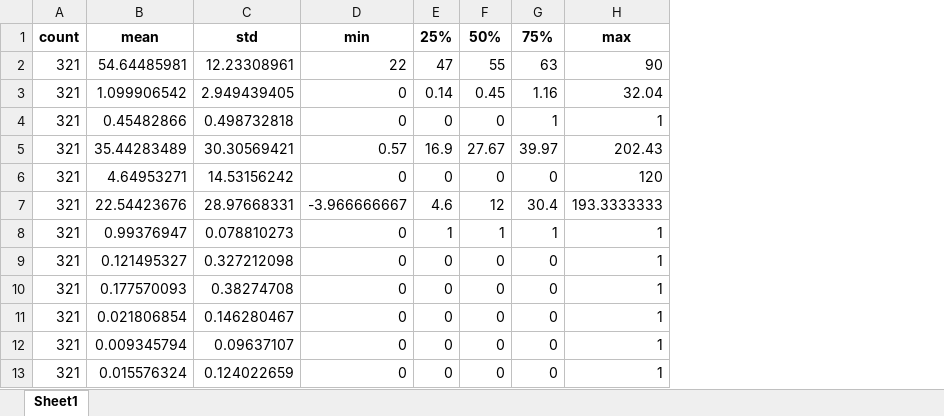
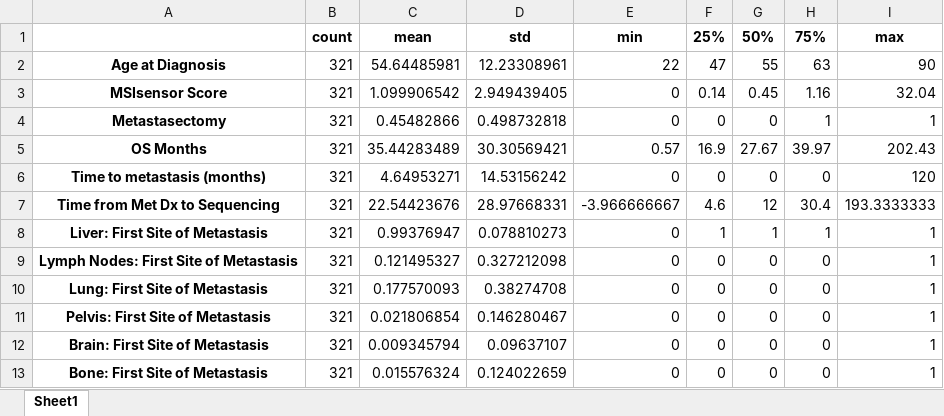
Before and after one commit to AdamWojtul28/Moffitt-Data-Analysis, an Excel workbook: Data-Analysis/levelR1OnlyLiverMSDescription.xlsx, sheet Sheet1, drawn as a sheet; only a part is shown; values as stored, in another font and other column widths than the file's, no borders; the diff names each change by its address in the sheet, - before the commit and + after, or states it on an @@ line.

```diff
--- a/Data-Analysis/levelR1OnlyLiverMSDescription.xlsx (sheet Sheet1)
+++ b/Data-Analysis/levelR1OnlyLiverMSDescription.xlsx (sheet Sheet1)
+column A, rows 2-13: Age at Diagnosis | MSIsensor Score | Metastasectomy | OS Months | Time to metastasis (months) | Time from Met Dx to Sequencing | Liver: First Site of Metastasis | Lymph Nodes: First Site of Metastasis | Lung: First Site of Metastasis | Pelvis: First Site of Metastasis | Brain: First Site of Metastasis | Bone: First Site of Metastasis
```
Also changed, not shown: 1 other file.
